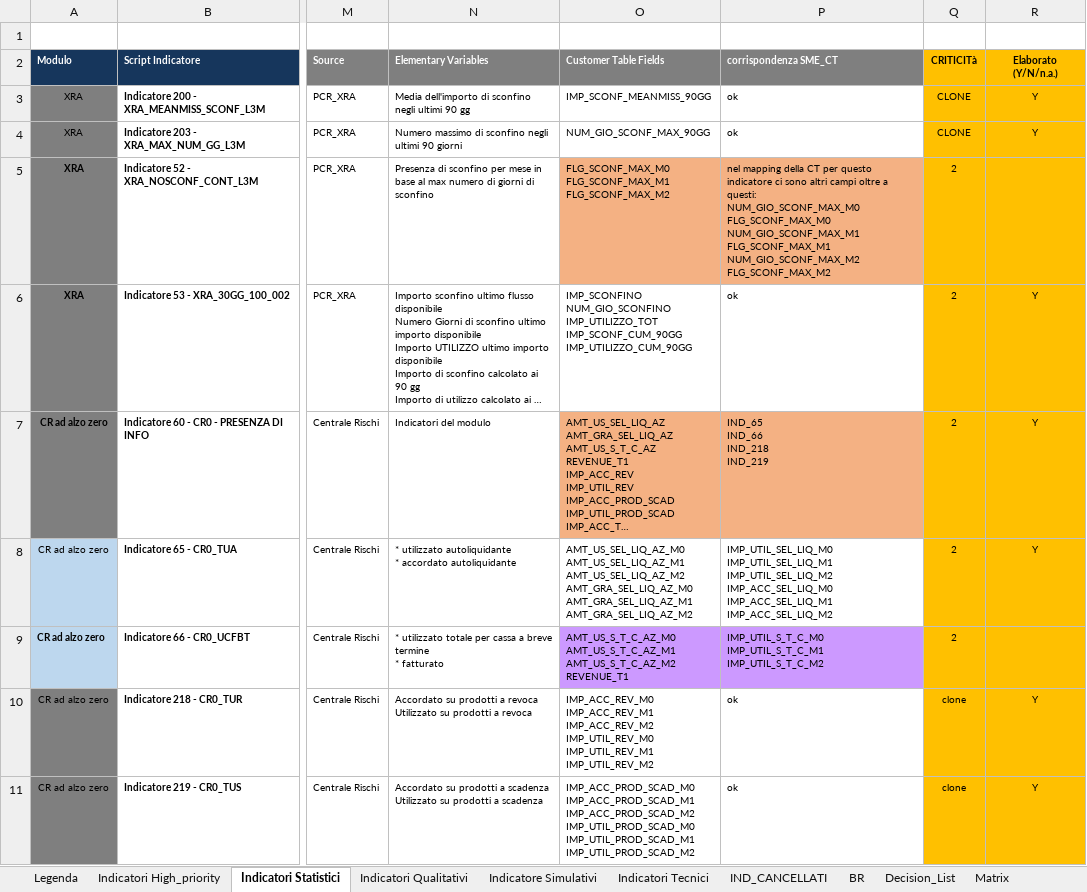
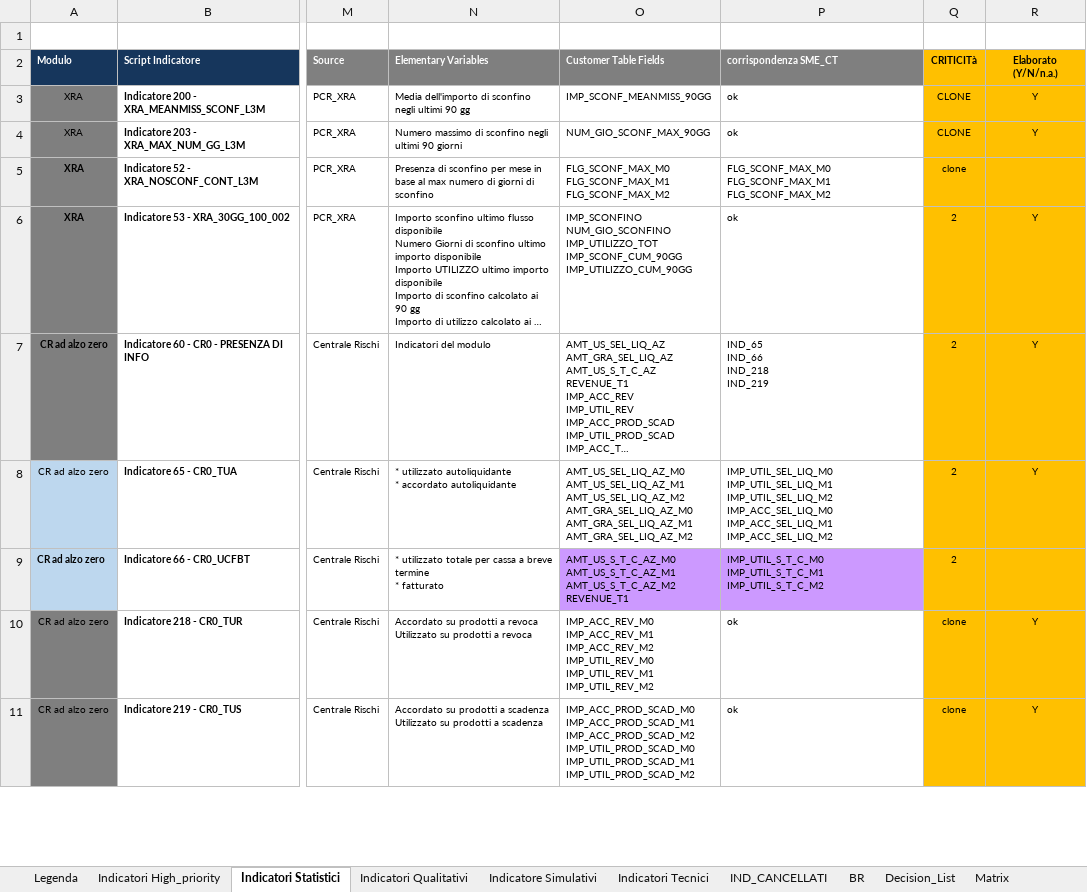
Before and after one commit to cybertop35/intelliJConf, an Excel workbook: earlywarning-pom/Document/SpecificheIndicatori/20161019 Indicatori EWS - Banche Italiane_SME_RETAIL.xlsx, sheet Indicatori Statistici, drawn as a sheet; only a part is shown, gaps mark what is left out; long unchanged cells end in …; values as stored, in another font and other column widths than the file's, no borders; conditional formats not drawn; ↵ is a line break in a cell; the diff covers the shown part only; the diff names each change by its address in the sheet, - before the commit and + after, or states it on an @@ line.

```diff
--- a/earlywarning-pom/Document/SpecificheIndicatori/20161019 Indicatori EWS - Banche Italiane_SME_RETAIL.xlsx (sheet Indicatori Statistici)
+++ b/earlywarning-pom/Document/SpecificheIndicatori/20161019 Indicatori EWS - Banche Italiane_SME_RETAIL.xlsx (sheet Indicatori Statistici)
-O5:P5 fill: #F4B183
+O5:P5 fill: none
-P5 (corrispondenza SME_CT): nel mapping della CT per questo indicatore ci sono altri campi oltre a questi: ↵ NUM_GIO_SCONF_MAX_M0 ↵ FLG_SCONF_MAX_M0 ↵ NUM_GIO_SCONF_MAX_M1 ↵ FLG_SCONF_MAX_M1 ↵ NUM_GIO_SCONF_MAX_M2 ↵ FLG_SCONF_MAX_M2
+P5 (corrispondenza SME_CT): FLG_SCONF_MAX_M0 ↵ FLG_SCONF_MAX_M1 ↵ FLG_SCONF_MAX_M2
-Q5 (CRITICITà): 2
+Q5 (CRITICITà): clone
-O7:P7 fill: #F4B183
+O7:P7 fill: none
```
Also changed, not shown: 3 edited cells and cell formats elsewhere in this sheet, sheet Legenda, sheet Indicatori Qualitativi, sheet Indicatore Simulativi.
